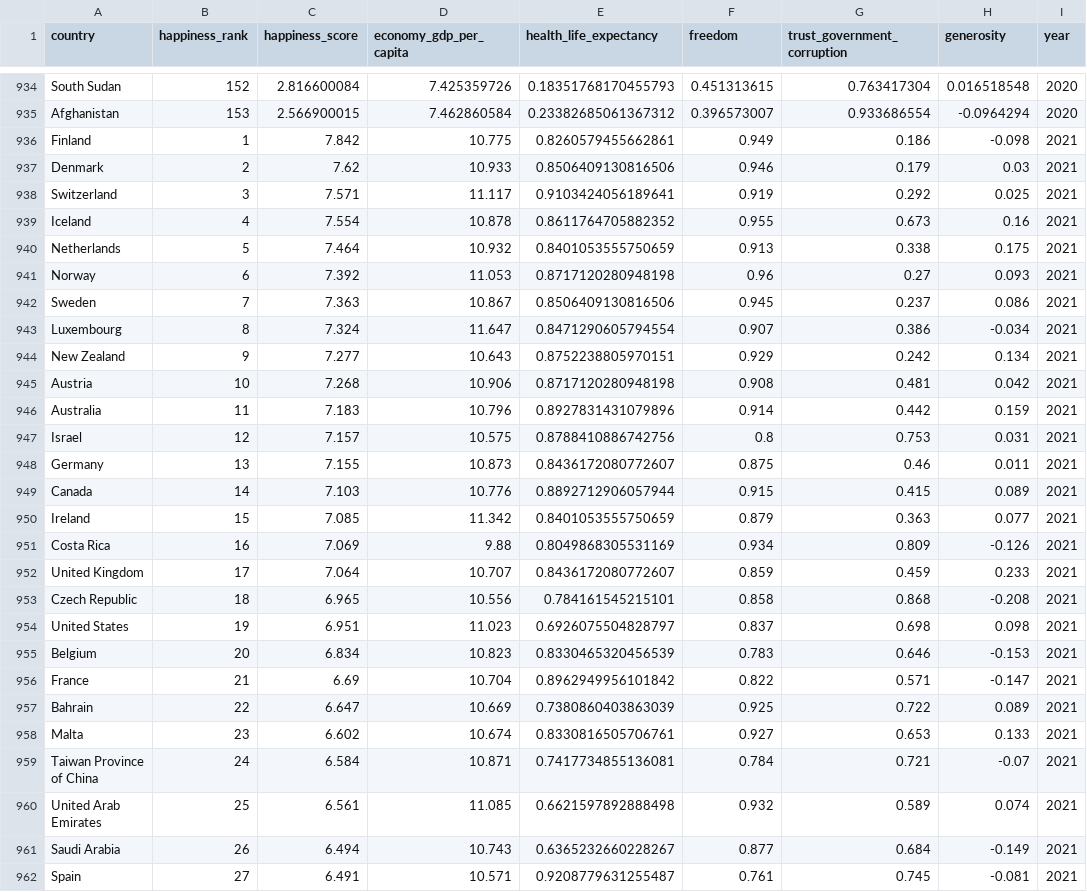
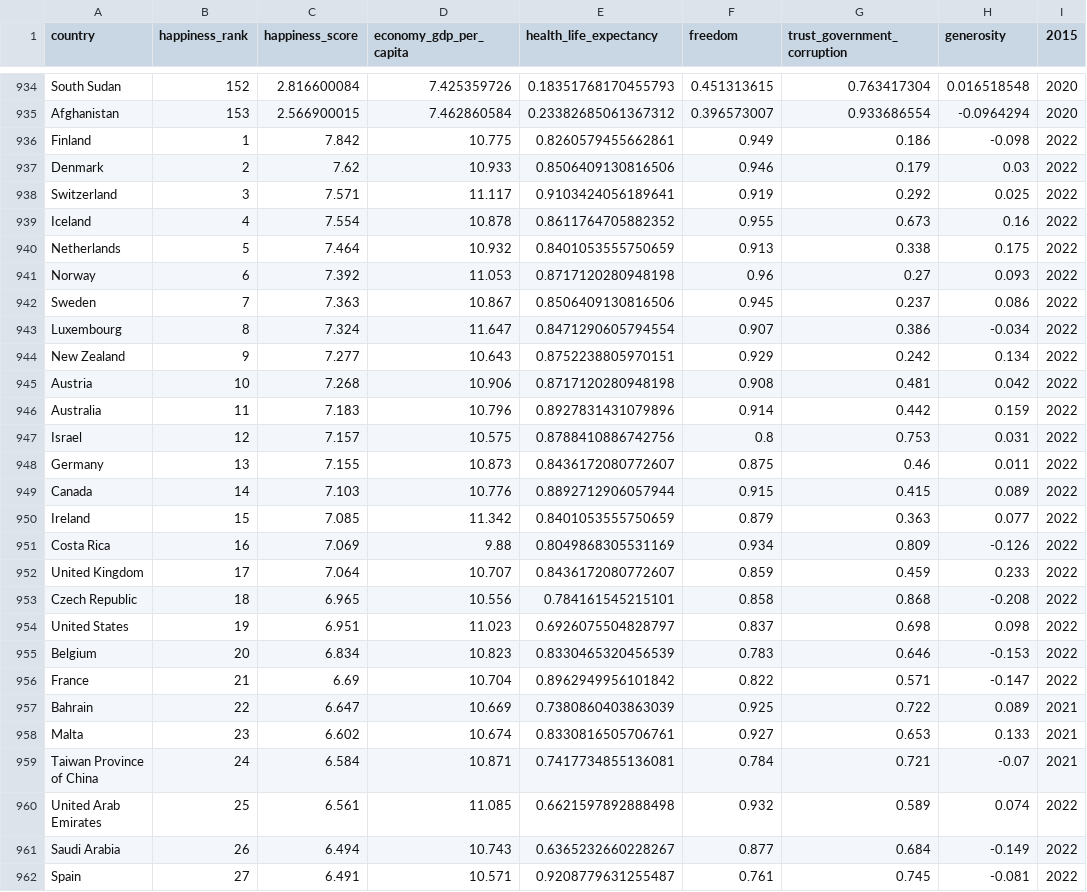
Before and after one commit to yarik-tm/diploma, a CSV file: project/Data/Clean Data/happinessData.csv, drawn as a sheet; only a part is shown, gaps mark what is left out; the diff covers the shown part only.

```diff
--- a/project/Data/Clean Data/happinessData.csv
+++ b/project/Data/Clean Data/happinessData.csv
@@ -1 +1 @@
-country,happiness_rank,happiness_score,economy_gdp_per_capita,health_life_expectancy,freedom,trust_government_corruption,generosity,year
+country,happiness_rank,happiness_score,economy_gdp_per_capita,health_life_expectancy,freedom,trust_government_corruption,generosity,2015
@@ -935,23 +935,23 @@ South Sudan,152,2.816600084,7.425359726,0.18351768170455793,0.451313615,0.763417
 Afghanistan,153,2.566900015,7.462860584,0.23382685061367312,0.396573007,0.933686554,-0.0964294,2020
-Finland,1,7.842,10.775,0.8260579455662861,0.949,0.186,-0.098,2021
-Denmark,2,7.62,10.933,0.8506409130816506,0.946,0.179,0.03,2021
-Switzerland,3,7.571,11.117,0.9103424056189641,0.919,0.292,0.025,2021
-Iceland,4,7.554,10.878,0.8611764705882352,0.955,0.673,0.16,2021
-Netherlands,5,7.464,10.932,0.8401053555750659,0.913,0.338,0.175,2021
-Norway,6,7.392,11.053,0.8717120280948198,0.96,0.27,0.093,2021
-Sweden,7,7.363,10.867,0.8506409130816506,0.945,0.237,0.086,2021
-Luxembourg,8,7.324,11.647,0.8471290605794554,0.907,0.386,-0.034,2021
-New Zealand,9,7.277,10.643,0.8752238805970151,0.929,0.242,0.134,2021
-Austria,10,7.268,10.906,0.8717120280948198,0.908,0.481,0.042,2021
-Australia,11,7.183,10.796,0.8927831431079896,0.914,0.442,0.159,2021
-Israel,12,7.157,10.575,0.8788410886742756,0.8,0.753,0.031,2021
-Germany,13,7.155,10.873,0.8436172080772607,0.875,0.46,0.011,2021
-Canada,14,7.103,10.776,0.8892712906057944,0.915,0.415,0.089,2021
-Ireland,15,7.085,11.342,0.8401053555750659,0.879,0.363,0.077,2021
-Costa Rica,16,7.069,9.88,0.8049868305531169,0.934,0.809,-0.126,2021
-United Kingdom,17,7.064,10.707,0.8436172080772607,0.859,0.459,0.233,2021
-Czech Republic,18,6.965,10.556,0.784161545215101,0.858,0.868,-0.208,2021
-United States,19,6.951,11.023,0.6926075504828797,0.837,0.698,0.098,2021
-Belgium,20,6.834,10.823,0.8330465320456539,0.783,0.646,-0.153,2021
-France,21,6.69,10.704,0.8962949956101842,0.822,0.571,-0.147,2021
+Finland,1,7.842,10.775,0.8260579455662861,0.949,0.186,-0.098,2022
+Denmark,2,7.62,10.933,0.8506409130816506,0.946,0.179,0.03,2022
+Switzerland,3,7.571,11.117,0.9103424056189641,0.919,0.292,0.025,2022
+Iceland,4,7.554,10.878,0.8611764705882352,0.955,0.673,0.16,2022
+Netherlands,5,7.464,10.932,0.8401053555750659,0.913,0.338,0.175,2022
+Norway,6,7.392,11.053,0.8717120280948198,0.96,0.27,0.093,2022
+Sweden,7,7.363,10.867,0.8506409130816506,0.945,0.237,0.086,2022
+Luxembourg,8,7.324,11.647,0.8471290605794554,0.907,0.386,-0.034,2022
+New Zealand,9,7.277,10.643,0.8752238805970151,0.929,0.242,0.134,2022
+Austria,10,7.268,10.906,0.8717120280948198,0.908,0.481,0.042,2022
+Australia,11,7.183,10.796,0.8927831431079896,0.914,0.442,0.159,2022
+Israel,12,7.157,10.575,0.8788410886742756,0.8,0.753,0.031,2022
+Germany,13,7.155,10.873,0.8436172080772607,0.875,0.46,0.011,2022
+Canada,14,7.103,10.776,0.8892712906057944,0.915,0.415,0.089,2022
+Ireland,15,7.085,11.342,0.8401053555750659,0.879,0.363,0.077,2022
+Costa Rica,16,7.069,9.88,0.8049868305531169,0.934,0.809,-0.126,2022
+United Kingdom,17,7.064,10.707,0.8436172080772607,0.859,0.459,0.233,2022
+Czech Republic,18,6.965,10.556,0.784161545215101,0.858,0.868,-0.208,2022
+United States,19,6.951,11.023,0.6926075504828797,0.837,0.698,0.098,2022
+Belgium,20,6.834,10.823,0.8330465320456539,0.783,0.646,-0.153,2022
+France,21,6.69,10.704,0.8962949956101842,0.822,0.571,-0.147,2022
 Bahrain,22,6.647,10.669,0.7380860403863039,0.925,0.722,0.089,2021
@@ -959,4 +959,4 @@ Malta,23,6.602,10.674,0.8330816505706761,0.927,0.653,0.133,2021
 Taiwan Province of China,24,6.584,10.871,0.7417734855136081,0.784,0.721,-0.07,2021
-United Arab Emirates,25,6.561,11.085,0.6621597892888498,0.932,0.589,0.074,2021
-Saudi Arabia,26,6.494,10.743,0.6365232660228267,0.877,0.684,-0.149,2021
-Spain,27,6.491,10.571,0.9208779631255487,0.761,0.745,-0.081,2021
+United Arab Emirates,25,6.561,11.085,0.6621597892888498,0.932,0.589,0.074,2022
+Saudi Arabia,26,6.494,10.743,0.6365232660228267,0.877,0.684,-0.149,2022
+Spain,27,6.491,10.571,0.9208779631255487,0.761,0.745,-0.081,2022
```
Also changed, not shown: 122 edited cells elsewhere in this file, 52 other files.
